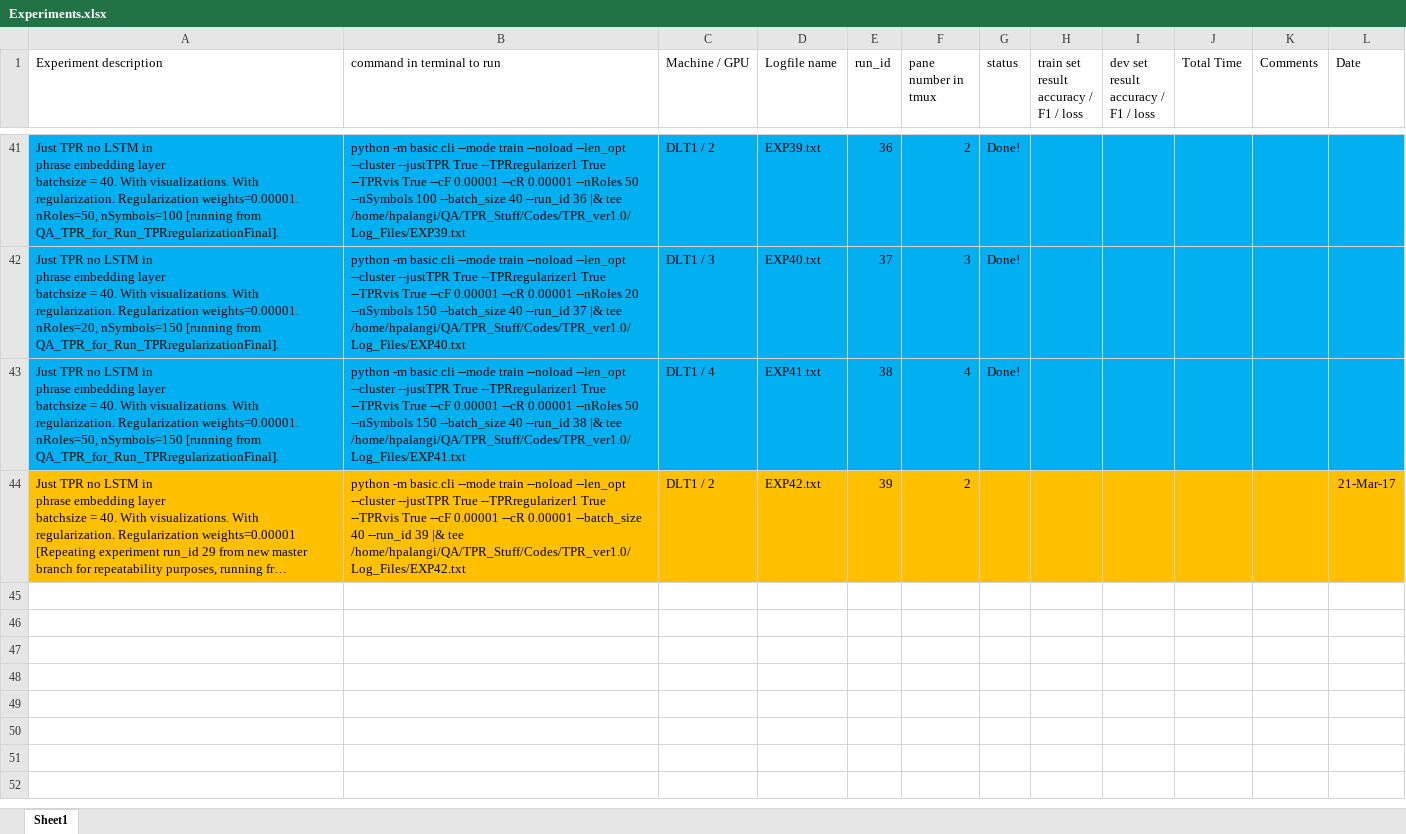
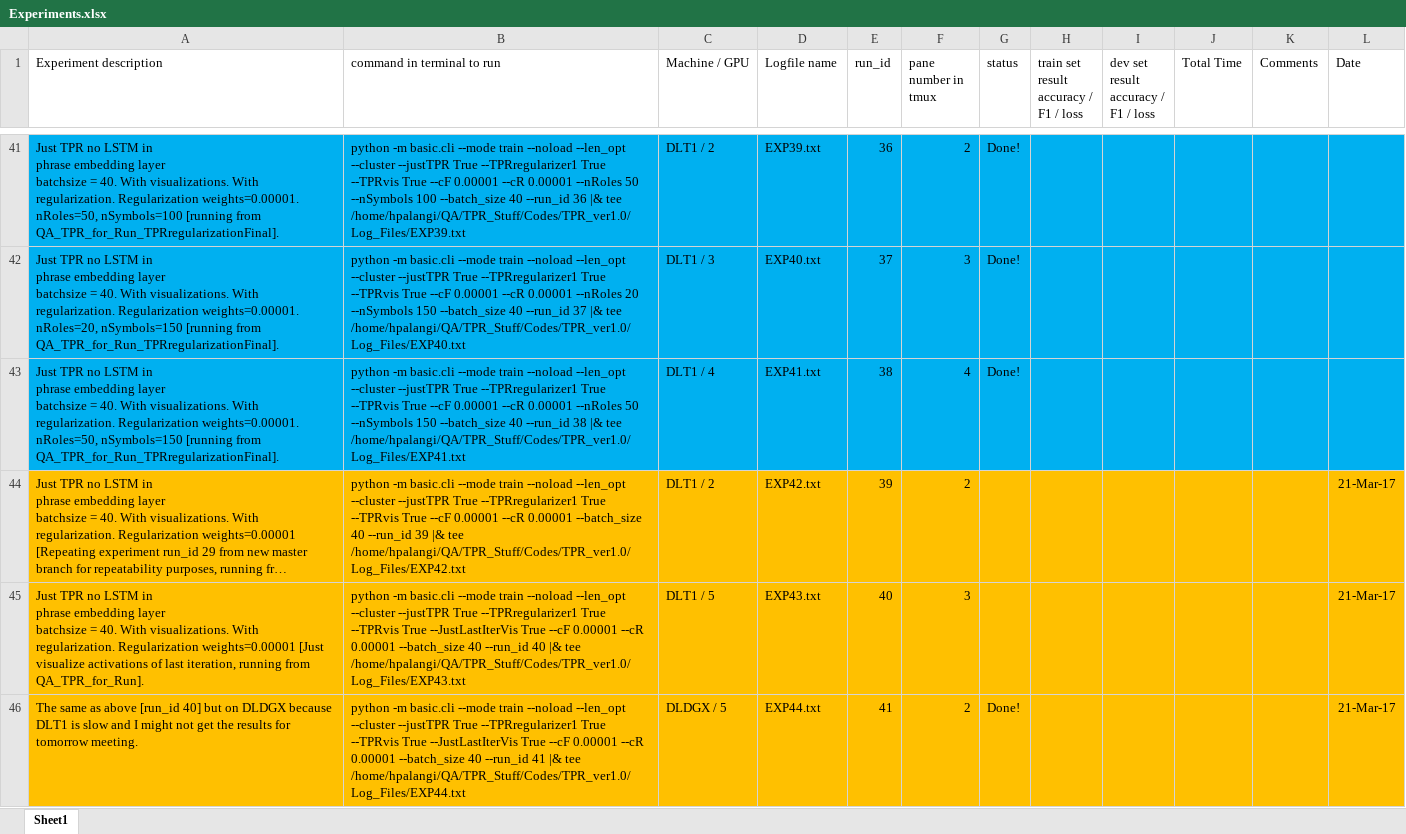
Before and after one commit to hamidpalangi/Grammatically_Interpretable_QA, an Excel workbook: Experiments.xlsx, sheet Sheet1, drawn as a sheet; only a part is shown, gaps mark what is left out; long unchanged cells end in …; values as stored, in another font and other column widths than the file's, no borders; ↵ is a line break in a cell; the diff names each change by its address in the sheet, - before the commit and + after, or states it on an @@ line.

Commit message:
different nRoles / nSymbols experiment concluded.

```diff
--- a/Experiments.xlsx (sheet Sheet1)
+++ b/Experiments.xlsx (sheet Sheet1)
+row 45: Just TPR no LSTM in ↵ phrase embedding layer ↵ batchsize = 40. With visualizations. With regularization. Regularization weights=0.00001 [Just visualize activations of last iteration, running from QA_TPR_for_Run]. | python -m basic.cli --mode train --noload --len_opt --cluster --justTPR True --TPRregularizer1 True --TPRvis True --JustLastIterVis True --cF 0.00001 --cR 0.00001 --batch_size 40 --run_id 40 |& tee /home/hpalangi/QA/TPR_Stuff/Codes/TPR_ver1.0/Log_Files/EXP43.txt | DLT1 / 5 | EXP43.txt | 40 | 3 |  |  |  |  |  | 21-Mar-17
+row 46: The same as above [run_id 40] but on DLDGX because DLT1 is slow and I might not get the results for tomorrow meeting. | python -m basic.cli --mode train --noload --len_opt --cluster --justTPR True --TPRregularizer1 True --TPRvis True --JustLastIterVis True --cF 0.00001 --cR 0.00001 --batch_size 40 --run_id 41 |& tee /home/hpalangi/QA/TPR_Stuff/Codes/TPR_ver1.0/Log_Files/EXP44.txt | DLDGX / 5 | EXP44.txt | 41 | 2 | Done! |  |  |  |  | 21-Mar-17
```
